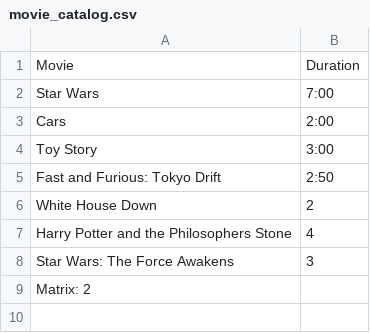
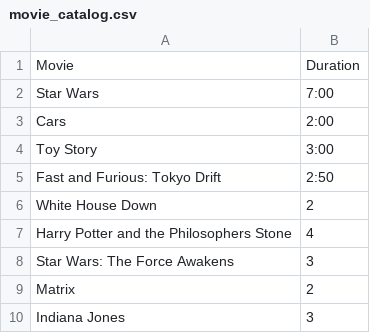
Before and after one commit to paavoto7/elokuvateatterin_varausjarjestelma, a CSV file: movie_catalog.csv, drawn as a sheet; removed rows and columns are numbered as before the commit, all else as after; the diff names each change by its address in the sheet, - before the commit and + after, or states it on an @@ line.

```diff
--- a/movie_catalog.csv
+++ b/movie_catalog.csv
-row 9: Matrix: 2
+row 9: Matrix | 2
+row 10: Indiana Jones | 3
```
Also changed, not shown: credidentials.csv, 3 other files.
